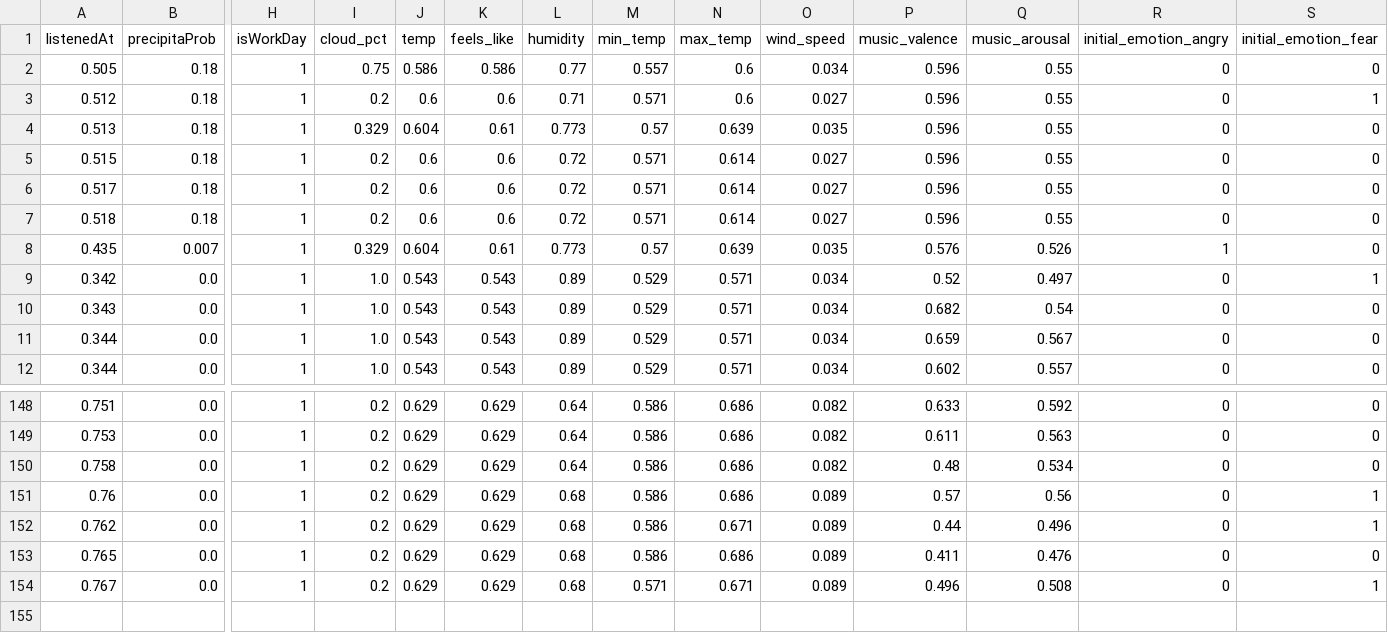
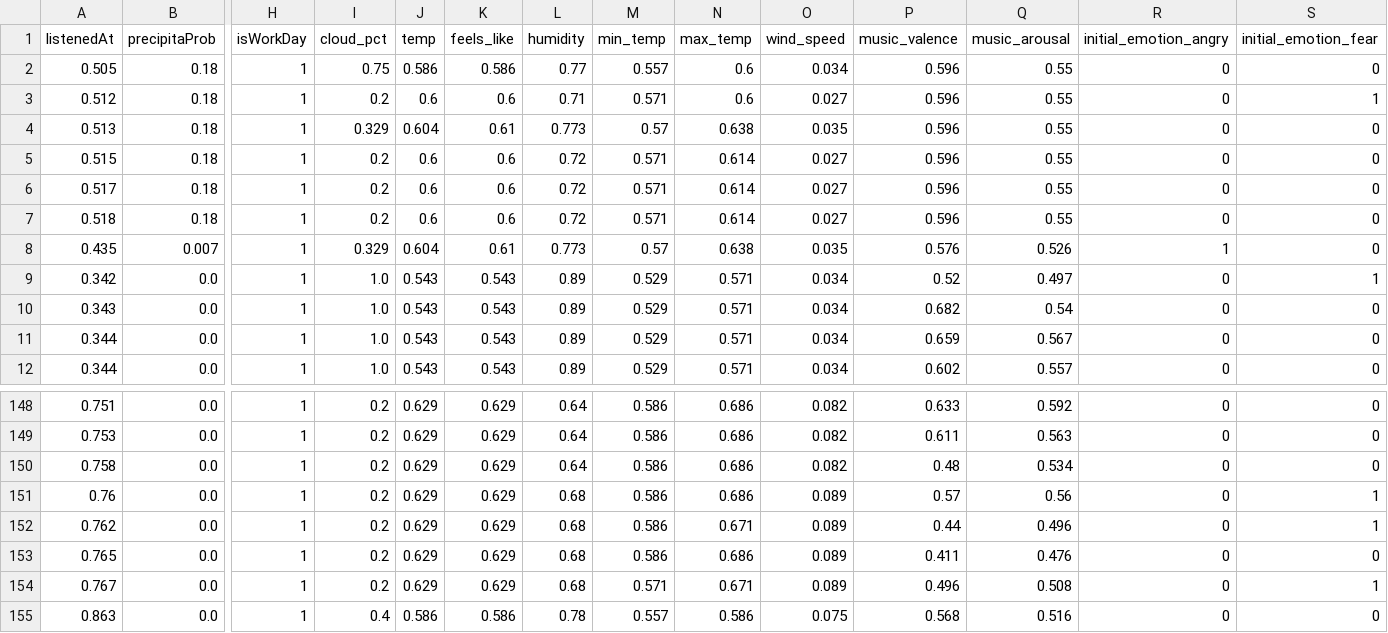
Before and after one commit to Yunikyon/FeelTuneAI, a CSV file: Anana_normalized_dataset.csv, drawn as a sheet; only a part is shown, gaps mark what is left out; rows hold the shown columns only; the diff names each change by its address in the sheet, - before the commit and + after, or states it on an @@ line.

```diff
--- a/Anana_normalized_dataset.csv
+++ b/Anana_normalized_dataset.csv
-N4 (max_temp): 0.639
+N4 (max_temp): 0.638
-N8 (max_temp): 0.639
+N8 (max_temp): 0.638
+row 155: 0.863 | 0.0 | 1 | 0.4 | 0.586 | 0.586 | 0.78 | 0.557 | 0.586 | 0.075 | 0.568 | 0.516 | 0 | 0
```
Also changed, not shown: users.csv, 6 other files.
